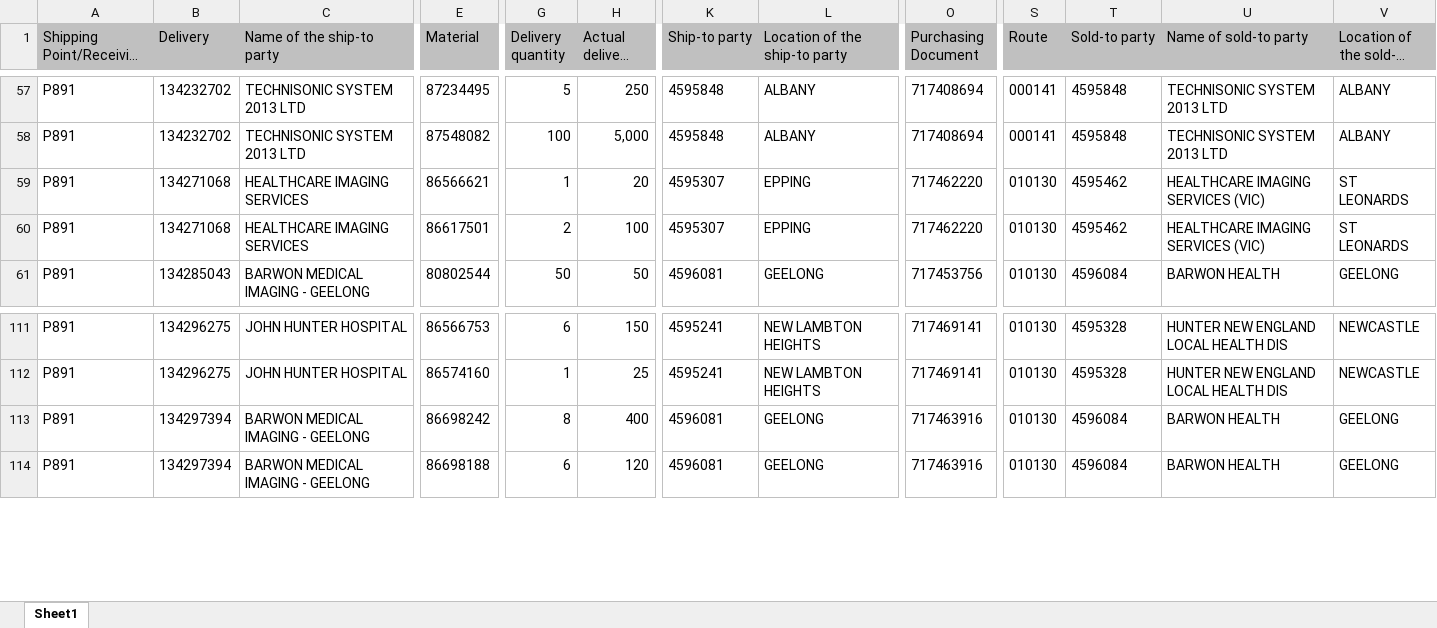
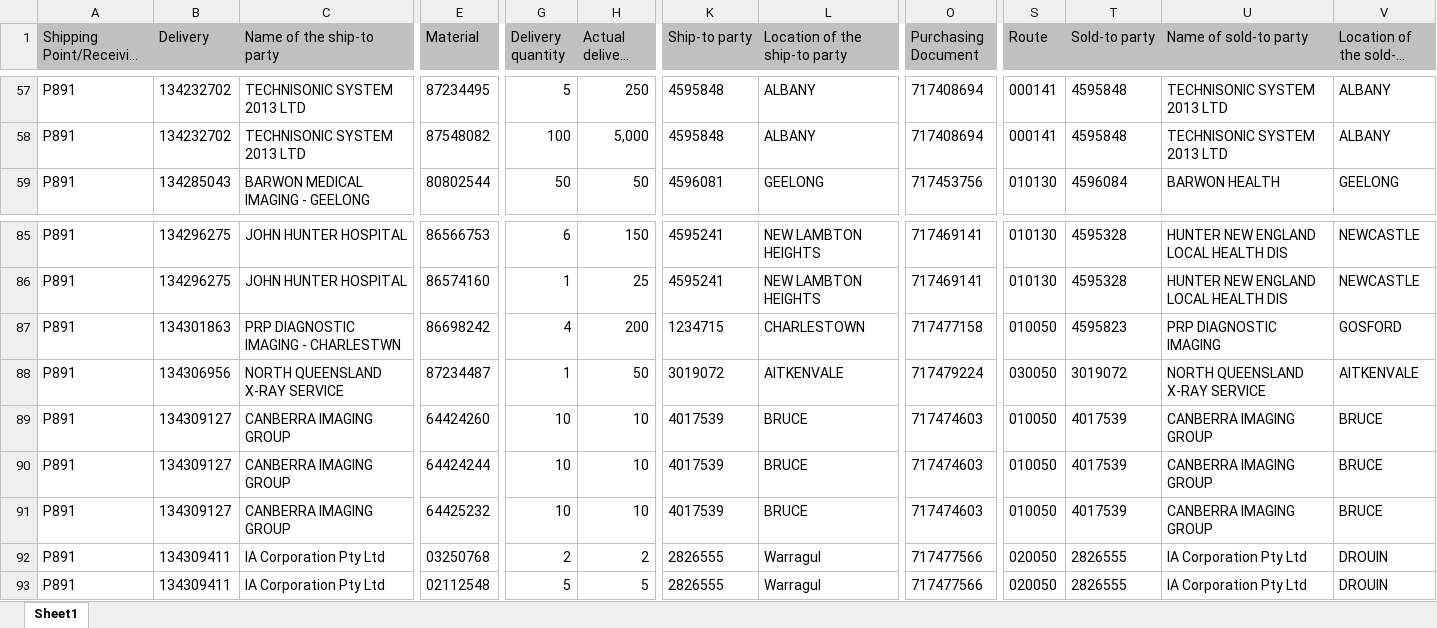
Before and after one commit to janphoenix/anz, an Excel workbook: ANZ.XLSX, sheet Sheet1, drawn as a sheet; only a part is shown, gaps mark what is left out; long unchanged cells end in …; values as stored, in another font and other column widths than the file's, no borders; removed rows and columns are numbered as before the commit, all else as after; rows hold the shown columns only; the diff covers the shown part only; the diff names each change by its address in the sheet, - before the commit and + after, or states it on an @@ line.

```diff
--- a/ANZ.XLSX (sheet Sheet1)
+++ b/ANZ.XLSX (sheet Sheet1)
-row 59: P891 | 134271068 | HEALTHCARE IMAGING SERVICES | 86566621 | 1 | 20 | 4595307 | EPPING | 717462220 | 010130 | 4595462 | HEALTHCARE IMAGING SERVICES (VIC) | ST LEONARDS
-row 60: P891 | 134271068 | HEALTHCARE IMAGING SERVICES | 86617501 | 2 | 100 | 4595307 | EPPING | 717462220 | 010130 | 4595462 | HEALTHCARE IMAGING SERVICES (VIC) | ST LEONARDS
-B87 (Delivery): 134297394
+B87 (Delivery): 134301863
-C87 (Name of the ship-to party): BARWON MEDICAL IMAGING - GEELONG
+C87 (Name of the ship-to party): PRP DIAGNOSTIC IMAGING - CHARLESTWN
-G87 (Delivery quantity): 8
+G87 (Delivery quantity): 4
-H87 (Actual delivery qty): 400
+H87 (Actual delivery qty): 200
-K87 (Ship-to party): 4596081
+K87 (Ship-to party): 1234715
-L87 (Location of the ship-to party): GEELONG
+L87 (Location of the ship-to party): CHARLESTOWN
-O87 (Purchasing Document): 717463916
+O87 (Purchasing Document): 717477158
-S87 (Route): 010130
+S87 (Route): 010050
-T87 (Sold-to party): 4596084
+T87 (Sold-to party): 4595823
-U87 (Name of sold-to party): BARWON HEALTH
+U87 (Name of sold-to party): PRP DIAGNOSTIC IMAGING
-V87 (Location of the sold-to party): GEELONG
+V87 (Location of the sold-to party): GOSFORD
-B88 (Delivery): 134297394
+B88 (Delivery): 134306956
-C88 (Name of the ship-to party): BARWON MEDICAL IMAGING - GEELONG
+C88 (Name of the ship-to party): NORTH QUEENSLAND X-RAY SERVICE
-E88 (Material): 86698188
+E88 (Material): 87234487
-G88 (Delivery quantity): 6
+G88 (Delivery quantity): 1
-H88 (Actual delivery qty): 120
+H88 (Actual delivery qty): 50
-K88 (Ship-to party): 4596081
+K88 (Ship-to party): 3019072
-L88 (Location of the ship-to party): GEELONG
+L88 (Location of the ship-to party): AITKENVALE
-O88 (Purchasing Document): 717463916
+O88 (Purchasing Document): 717479224
-S88 (Route): 010130
+S88 (Route): 030050
-T88 (Sold-to party): 4596084
+T88 (Sold-to party): 3019072
-U88 (Name of sold-to party): BARWON HEALTH
+U88 (Name of sold-to party): NORTH QUEENSLAND X-RAY SERVICE
-V88 (Location of the sold-to party): GEELONG
+V88 (Location of the sold-to party): AITKENVALE
+row 89: P891 | 134309127 | CANBERRA IMAGING GROUP | 64424260 | 10 | 10 | 4017539 | BRUCE | 717474603 | 010050 | 4017539 | CANBERRA IMAGING GROUP | BRUCE
+row 90: P891 | 134309127 | CANBERRA IMAGING GROUP | 64424244 | 10 | 10 | 4017539 | BRUCE | 717474603 | 010050 | 4017539 | CANBERRA IMAGING GROUP | BRUCE
+row 91: P891 | 134309127 | CANBERRA IMAGING GROUP | 64425232 | 10 | 10 | 4017539 | BRUCE | 717474603 | 010050 | 4017539 | CANBERRA IMAGING GROUP | BRUCE
+row 92: P891 | 134309411 | IA Corporation Pty Ltd | 03250768 | 2 | 2 | 2826555 | Warragul | 717477566 | 020050 | 2826555 | IA Corporation Pty Ltd | DROUIN
+row 93: P891 | 134309411 | IA Corporation Pty Ltd | 02112548 | 5 | 5 | 2826555 | Warragul | 717477566 | 020050 | 2826555 | IA Corporation Pty Ltd | DROUIN
```
Also changed, not shown: 9 added rows, 24 removed rows and 418 edited cells elsewhere in this sheet.
